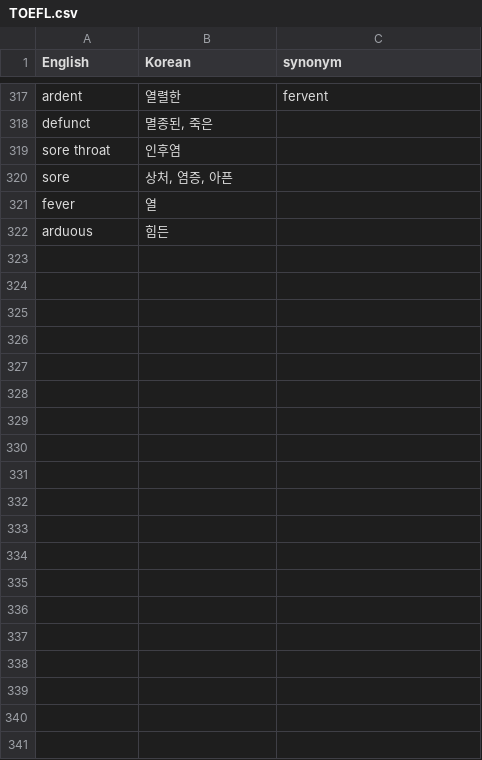
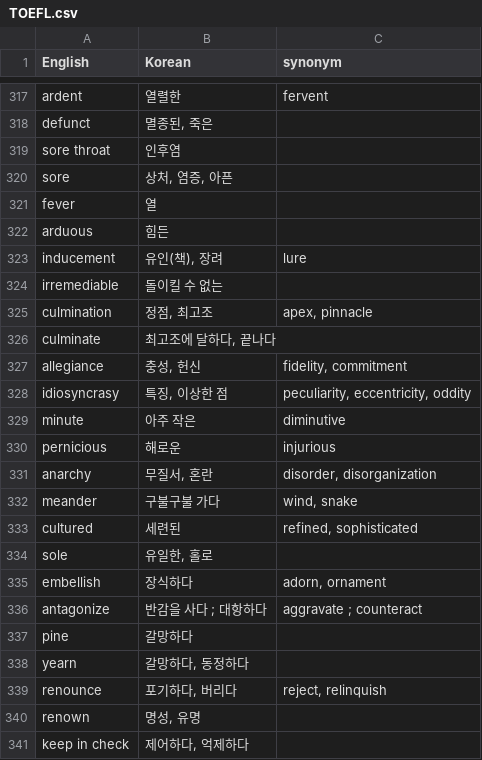
Before and after one commit to Asher0428/vocabulary, a CSV file: TOEFL.csv, drawn as a sheet; only a part is shown, gaps mark what is left out; the diff covers the shown part only.

Commit message:
Update TOEFL.csv

```diff
--- a/TOEFL.csv
+++ b/TOEFL.csv
@@ -322 +322,20 @@ fever,열,
 arduous,힘든,
+inducement,"유인(책), 장려","lure"
+irremediable,"돌이킬 수 없는",""
+culmination,"정점, 최고조","apex, pinnacle"
+culminate,"최고조에 달하다, 끝나다",""
+allegiance,"충성, 헌신","fidelity, commitment"
+idiosyncrasy,"특징, 이상한 점","peculiarity, eccentricity, oddity"
+minute,"아주 작은","diminutive"
+pernicious,"해로운","injurious"
+anarchy,"무질서, 혼란","disorder, disorganization"
+meander,"구불구불 가다","wind, snake"
+cultured,"세련된","refined, sophisticated"
+sole,"유일한, 홀로",""
+embellish,"장식하다","adorn, ornament"
+antagonize,"반감을 사다 ; 대항하다","aggravate ; counteract"
+pine,"갈망하다",""
+yearn,"갈망하다, 동정하다",""
+renounce,"포기하다, 버리다","reject, relinquish"
+renown,"명성, 유명",""
+keep in check,"제어하다, 억제하다",""
```
Also changed, not shown: 30 added rows elsewhere in this file.
